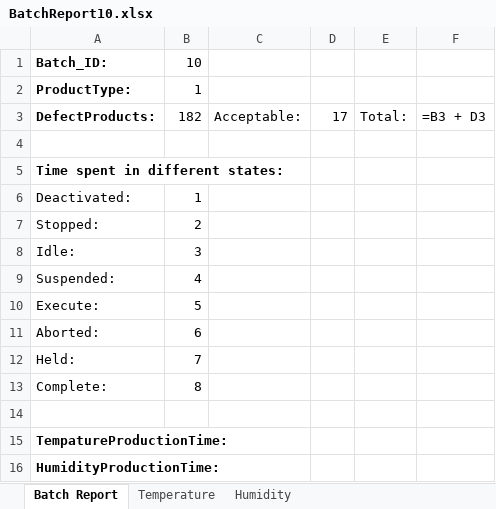
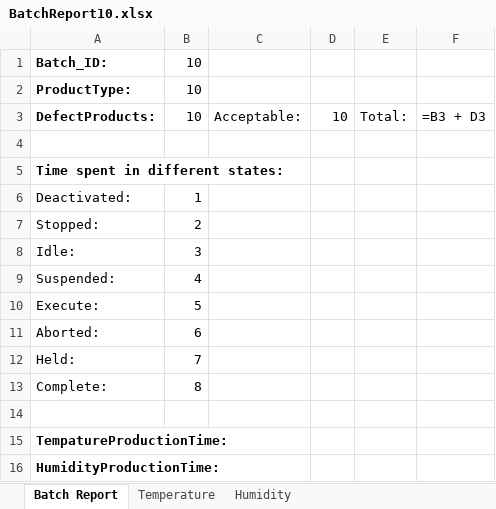
Before and after one commit to 0xjb/MESRepo, an Excel workbook: MES/MES/data/BatchReports/BatchReport10.xlsx, sheet Batch Report, drawn as a sheet; values as stored, in another font and other column widths than the file's, no borders; formulas without a stored value are shown as written; charts and pictures not drawn; the diff names each change by its address in the sheet, - before the commit and + after, or states it on an @@ line.

```diff
--- a/MES/MES/data/BatchReports/BatchReport10.xlsx (sheet Batch Report)
+++ b/MES/MES/data/BatchReports/BatchReport10.xlsx (sheet Batch Report)
-B2: 1
+B2: 10
-B3: 182
+B3: 10
-D3: 17
+D3: 10
```
Also changed, not shown: sheet Temperature, sheet Humidity, 4 other files.
